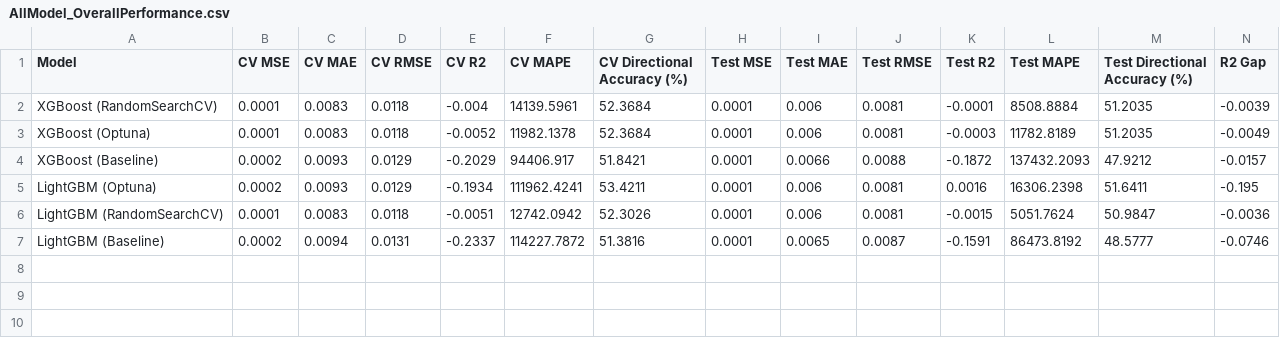
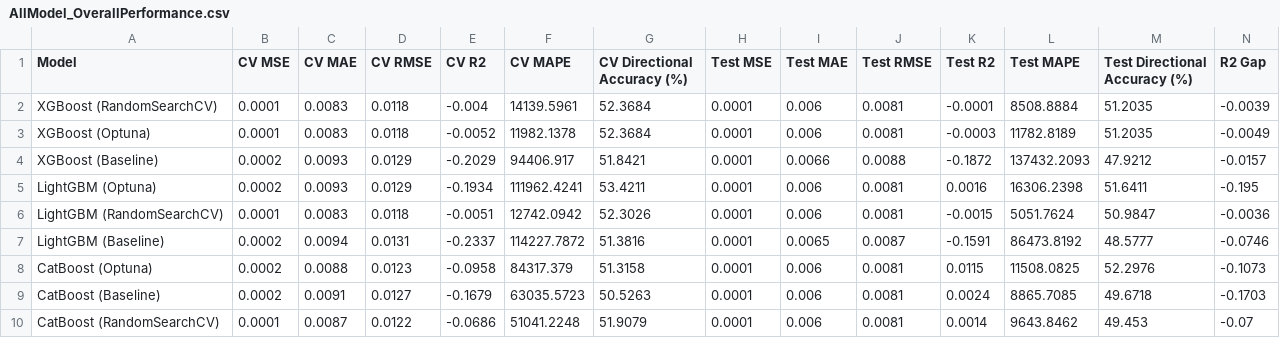
Before and after one commit to tshihab07/gold-price-forecasting, a CSV file: artifacts/ModelPerformance/AllModel_OverallPerformance.csv, drawn as a sheet; only a part is shown; rows hold the shown columns only; the diff names each change by its address in the sheet, - before the commit and + after, or states it on an @@ line.

Commit message:
report: include CatBoost model performance summary of all variations

```diff
--- a/artifacts/ModelPerformance/AllModel_OverallPerformance.csv
+++ b/artifacts/ModelPerformance/AllModel_OverallPerformance.csv
+row 8: CatBoost (Optuna) | 0.0002 | 0.0088 | 0.0123 | -0.0958 | 84317.379 | 51.3158 | 0.0001 | 0.006 | 0.0081 | 0.0115 | 11508.0825 | 52.2976 | -0.1073
+row 9: CatBoost (Baseline) | 0.0002 | 0.0091 | 0.0127 | -0.1679 | 63035.5723 | 50.5263 | 0.0001 | 0.006 | 0.0081 | 0.0024 | 8865.7085 | 49.6718 | -0.1703
+row 10: CatBoost (RandomSearchCV) | 0.0001 | 0.0087 | 0.0122 | -0.0686 | 51041.2248 | 51.9079 | 0.0001 | 0.006 | 0.0081 | 0.0014 | 9643.8462 | 49.453 | -0.07
```
